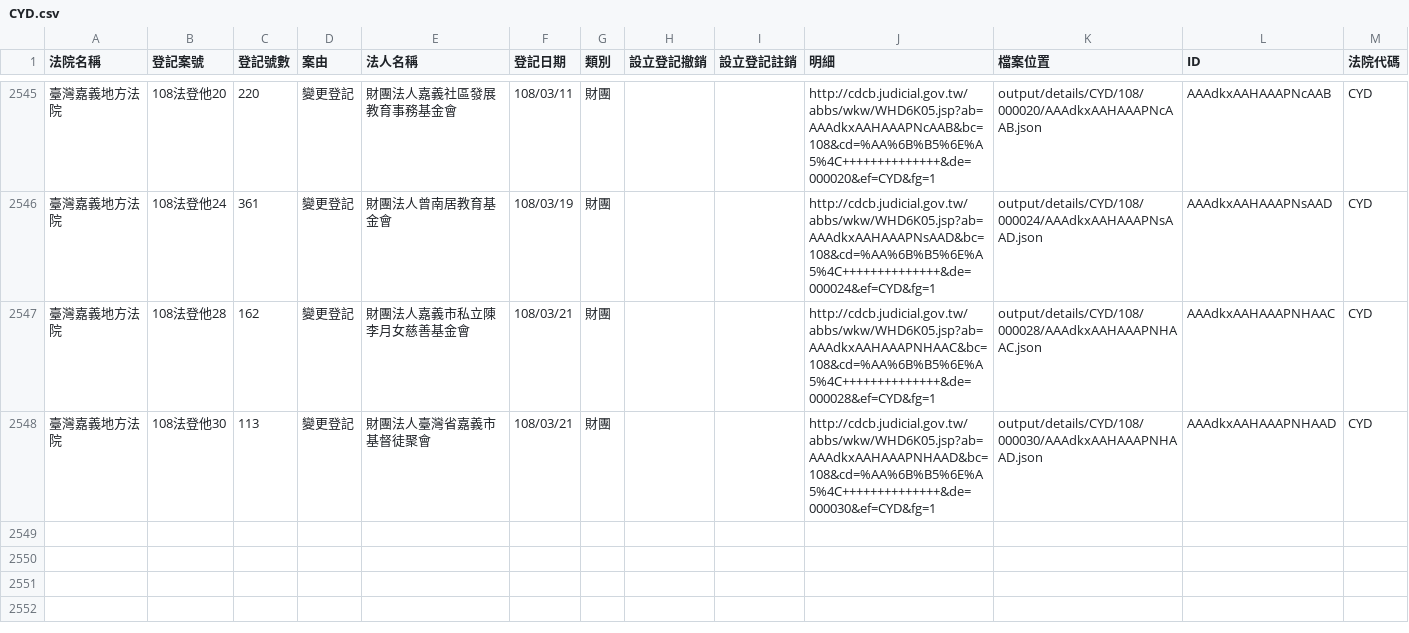
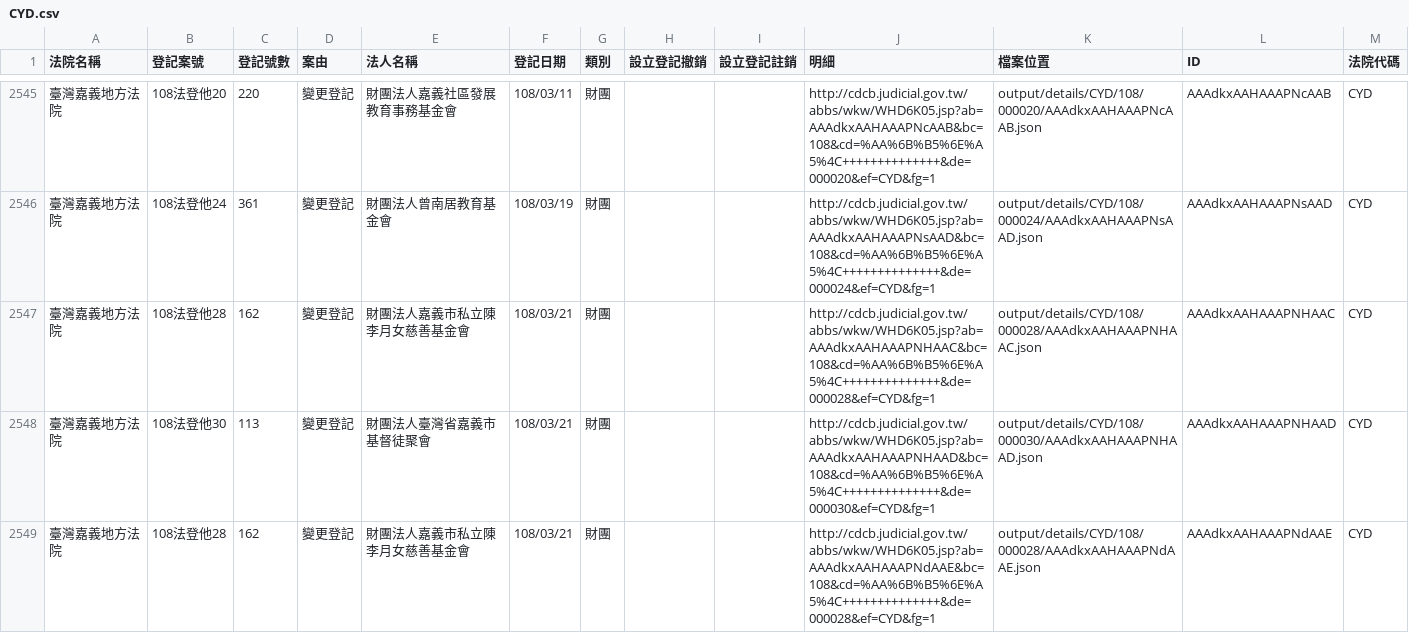
Before and after one commit to g0v/foundationtw, a CSV file: output/lists/CYD.csv, drawn as a sheet; only a part is shown, gaps mark what is left out.

```diff
--- a/output/lists/CYD.csv
+++ b/output/lists/CYD.csv
@@ -2548 +2548,2 @@
 臺灣嘉義地方法院,108法登他30,113,變更登記,財團法人臺灣省嘉義市基督徒聚會,108/03/21,財團,,,http://cdcb.judicial.gov.tw/abbs/wkw/WHD6K05.jsp?ab=AAAdkxAAHAAAPNHAAD&bc=108&cd=%AA%6B%B5%6E%A5%4C++++++++++++++&de=000030&ef=CYD&fg=1,output/details/CYD/108/000030/AAAdkxAAHAAAPNHAAD.json,AAAdkxAAHAAAPNHAAD,CYD
+臺灣嘉義地方法院,108法登他28,162,變更登記,財團法人嘉義市私立陳李月女慈善基金會,108/03/21,財團,,,http://cdcb.judicial.gov.tw/abbs/wkw/WHD6K05.jsp?ab=AAAdkxAAHAAAPNdAAE&bc=108&cd=%AA%6B%B5%6E%A5%4C++++++++++++++&de=000028&ef=CYD&fg=1,output/details/CYD/108/000028/AAAdkxAAHAAAPNdAAE.json,AAAdkxAAHAAAPNdAAE,CYD
```
Also changed, not shown: output/lists/HLD.csv, output/lists/KLD.csv, 43 other files.
